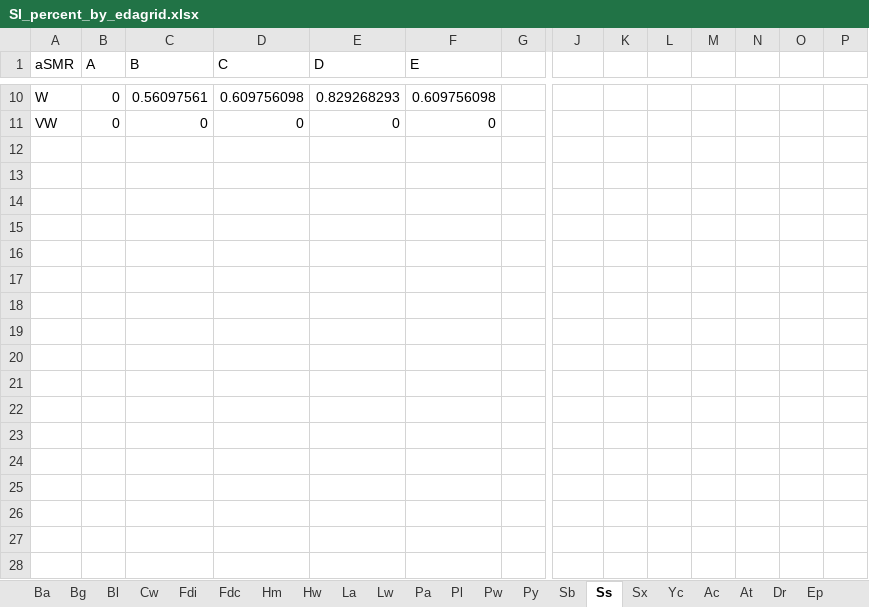
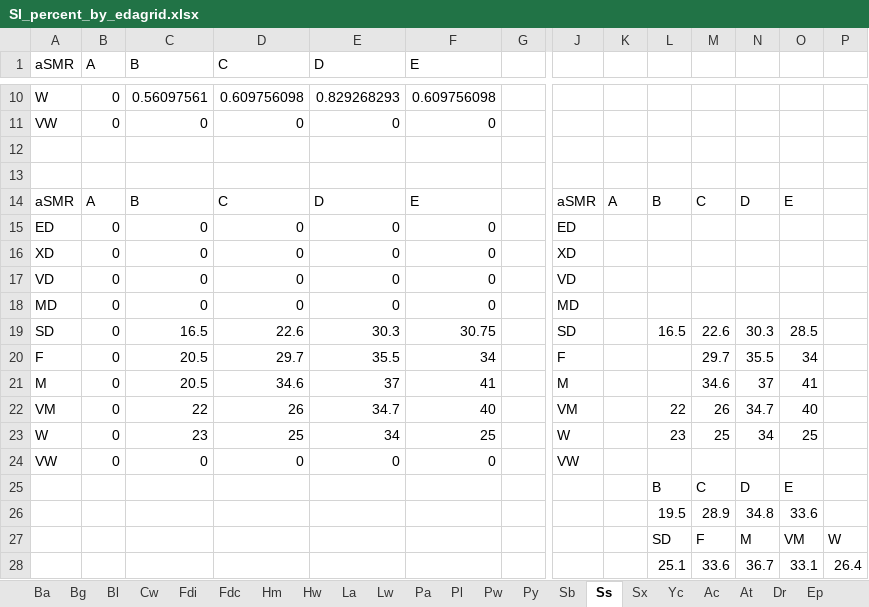
Before and after one commit to whmacken/SIBEC_Modelled, an Excel workbook: inputsGit/SI_percent_by_edagrid.xlsx, sheet Ss, drawn as a sheet; only a part is shown, gaps mark what is left out; values as stored, in another font and other column widths than the file's, no borders; charts and pictures not drawn; rows hold the shown columns only; the diff names each change by its address in the sheet, - before the commit and + after, or states it on an @@ line.

```diff
--- a/inputsGit/SI_percent_by_edagrid.xlsx (sheet Ss)
+++ b/inputsGit/SI_percent_by_edagrid.xlsx (sheet Ss)
+row 12: (empty)
+row 13: (empty)
+row 14: aSMR | A | B | C | D | E |  | aSMR | A | B | C | D | E
+row 15: ED | 0 | 0 | 0 | 0 | 0 |  | ED
+row 16: XD | 0 | 0 | 0 | 0 | 0 |  | XD
+row 17: VD | 0 | 0 | 0 | 0 | 0 |  | VD
+row 18: MD | 0 | 0 | 0 | 0 | 0 |  | MD
+row 19: SD | 0 | 16.5 | 22.6 | 30.3 | 30.75 |  | SD |  | 16.5 | 22.6 | 30.3 | 28.5
+row 20: F | 0 | 20.5 | 29.7 | 35.5 | 34 |  | F |  |  | 29.7 | 35.5 | 34
+row 21: M | 0 | 20.5 | 34.6 | 37 | 41 |  | M |  |  | 34.6 | 37 | 41
+row 22: VM | 0 | 22 | 26 | 34.7 | 40 |  | VM |  | 22 | 26 | 34.7 | 40
+row 23: W | 0 | 23 | 25 | 34 | 25 |  | W |  | 23 | 25 | 34 | 25
+row 24: VW | 0 | 0 | 0 | 0 | 0 |  | VW
+row 25:  |  |  |  |  |  |  |  |  | B | C | D | E
+row 26:  |  |  |  |  |  |  |  |  | 19.5 | 28.9 | 34.8 | 33.6
+row 27:  |  |  |  |  |  |  |  |  | SD | F | M | VM | W
+row 28:  |  |  |  |  |  |  |  |  | 25.1 | 33.6 | 36.7 | 33.1 | 26.4
```
Also changed, not shown: sheet Sx, formulas that keep their value, charts or pictures, 15 other files.
